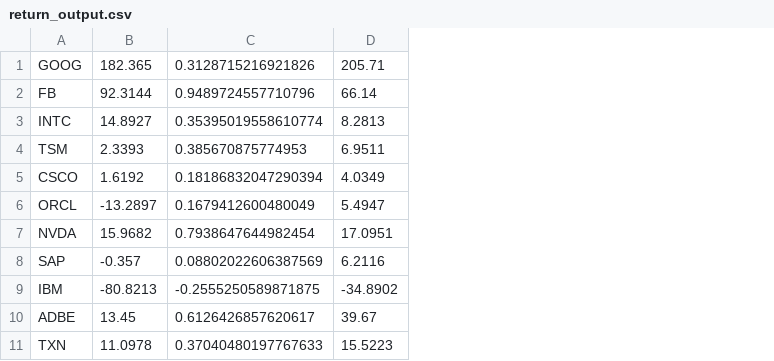
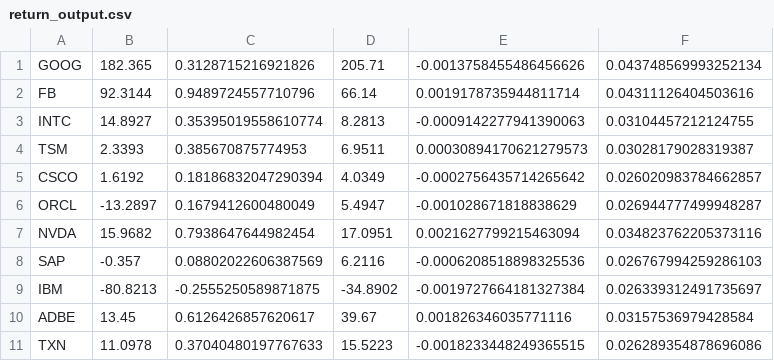
Before and after one commit to jbamford/stock_surface, a CSV file: return_output.csv, drawn as a sheet; only a part is shown; the diff names each change by its address in the sheet, - before the commit and + after, or states it on an @@ line.

```diff
--- a/return_output.csv
+++ b/return_output.csv
+column E, rows 1-11: -0.0013758455486456626 | 0.0019178735944811714 | -0.0009142277941390063 | 0.00030894170621279573 | -0.0002756435714265642 | -0.001028671818838629 | 0.0021627799215463094 | -0.0006208518898325536 | -0.0019727664181327384 | 0.001826346035771116 | -0.0018233448249365515
+column F, rows 1-11: 0.043748569993252134 | 0.04311126404503616 | 0.03104457212124755 | 0.03028179028319387 | 0.026020983784662857 | 0.026944777499948287 | 0.034823762205373116 | 0.026767994259286103 | 0.026339312491735697 | 0.03157536979428584 | 0.026289354878696086
```
Also changed, not shown: 35 other files.
